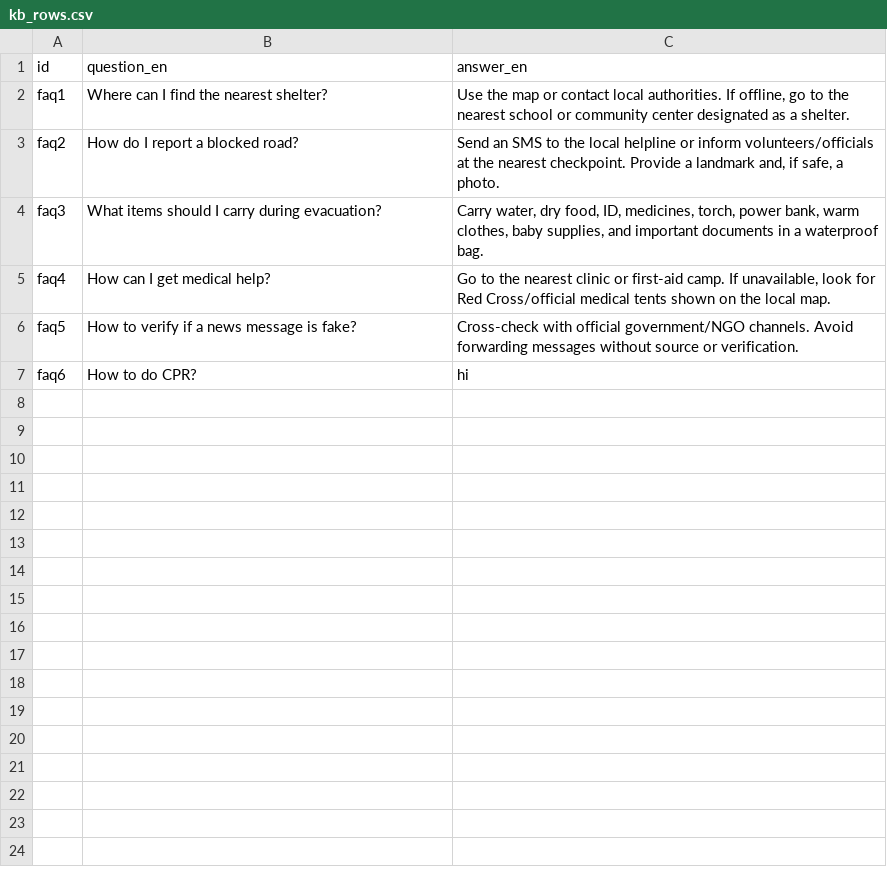
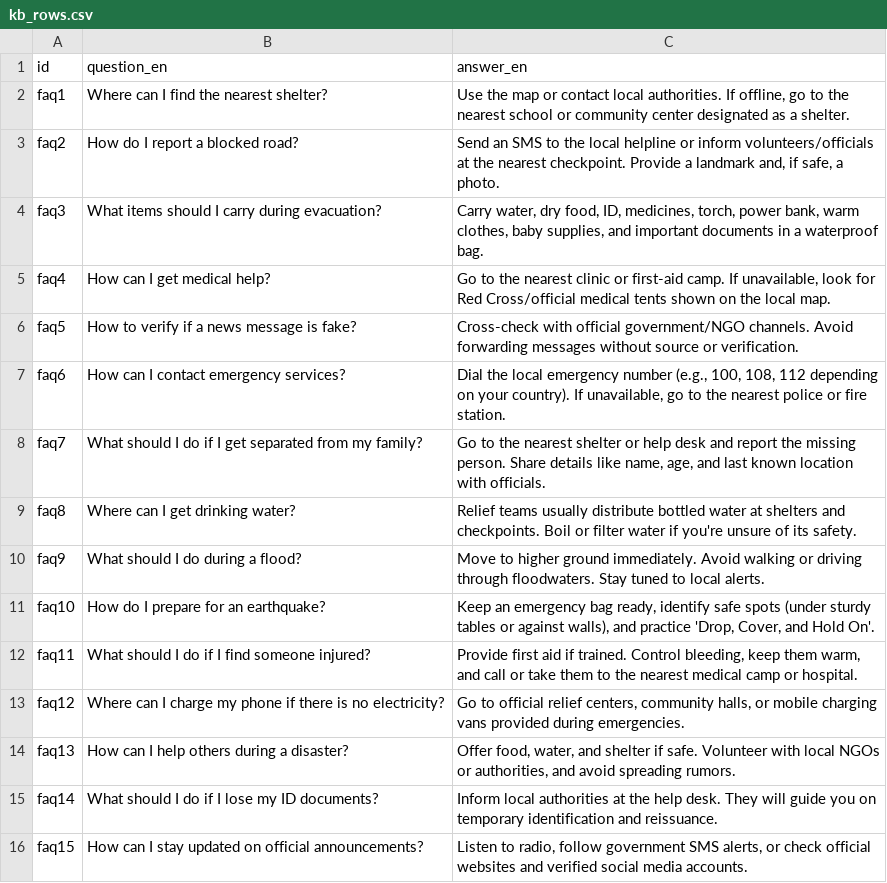
Before and after one commit to Harsha2614/offline_multilingual_chatbot_trail, a CSV file: artifacts/kb_rows.csv, drawn as a sheet.

```diff
--- a/artifacts/kb_rows.csv
+++ b/artifacts/kb_rows.csv
@@ -6,2 +6,11 @@ faq4,How can I get medical help?,"Go to the nearest clinic or first-aid camp. If
 faq5,How to verify if a news message is fake?,Cross-check with official government/NGO channels. Avoid forwarding messages without source or verification.
-faq6,How to do CPR?,hi
+faq6,How can I contact emergency services?,"Dial the local emergency number (e.g., 100, 108, 112 depending on your country). If unavailable, go to the nearest police or fire station."
+faq7,What should I do if I get separated from my family?,"Go to the nearest shelter or help desk and report the missing person. Share details like name, age, and last known location with officials."
+faq8,Where can I get drinking water?,Relief teams usually distribute bottled water at shelters and checkpoints. Boil or filter water if you're unsure of its safety.
+faq9,What should I do during a flood?,Move to higher ground immediately. Avoid walking or driving through floodwaters. Stay tuned to local alerts.
+faq10,How do I prepare for an earthquake?,"Keep an emergency bag ready, identify safe spots (under sturdy tables or against walls), and practice 'Drop, Cover, and Hold On'."
+faq11,What should I do if I find someone injured?,"Provide first aid if trained. Control bleeding, keep them warm, and call or take them to the nearest medical camp or hospital."
+faq12,Where can I charge my phone if there is no electricity?,"Go to official relief centers, community halls, or mobile charging vans provided during emergencies."
+faq13,How can I help others during a disaster?,"Offer food, water, and shelter if safe. Volunteer with local NGOs or authorities, and avoid spreading rumors."
+faq14,What should I do if I lose my ID documents?,Inform local authorities at the help desk. They will guide you on temporary identification and reissuance.
+faq15,How can I stay updated on official announcements?,"Listen to radio, follow government SMS alerts, or check official websites and verified social media accounts."
```
Also changed, not shown: 3 other files.
